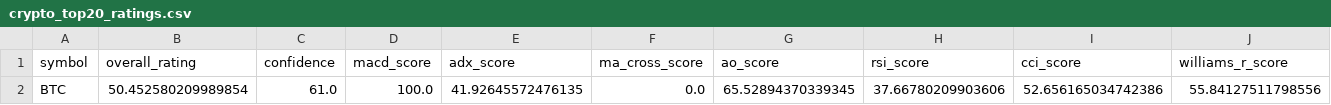
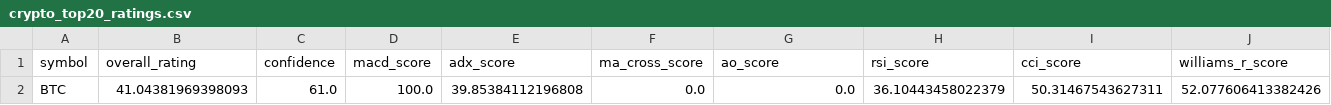
Before and after one commit to cr7pto0-py/crypto-tech-agent, a CSV file: crypto_top20_ratings.csv, drawn as a sheet; only a part is shown; the diff names each change by its address in the sheet, - before the commit and + after, or states it on an @@ line.

```diff
--- a/crypto_top20_ratings.csv
+++ b/crypto_top20_ratings.csv
-B2 (overall_rating): 50.452580209989854
+B2 (overall_rating): 41.04381969398093
-E2 (adx_score): 41.92645572476135
+E2 (adx_score): 39.85384112196808
-G2 (ao_score): 65.52894370339345
+G2 (ao_score): 0.0
-H2 (rsi_score): 37.66780209903606
+H2 (rsi_score): 36.10443458022379
-I2 (cci_score): 52.656165034742386
+I2 (cci_score): 50.31467543627311
-J2 (williams_r_score): 55.84127511798556
+J2 (williams_r_score): 52.077606413382426
```
